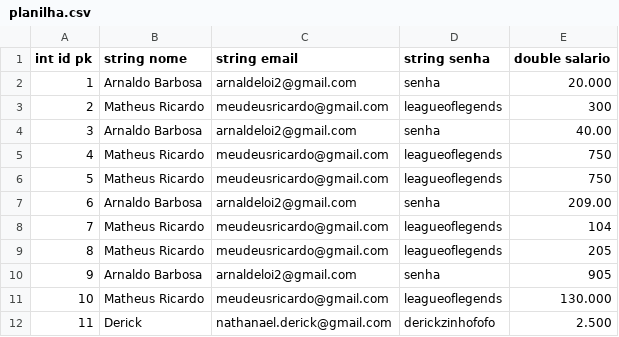
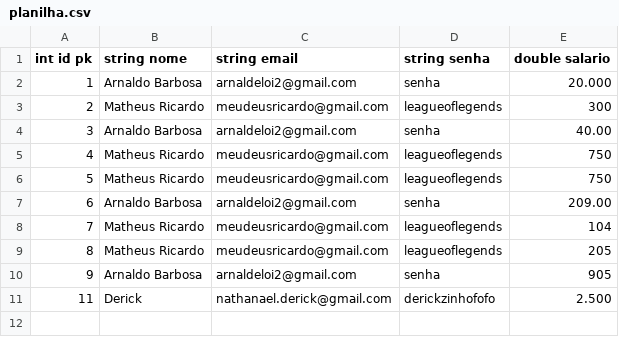
Before and after one commit to Arnaldoeloi/database-c, a CSV file: dbs/escola/planilha.csv, drawn as a sheet; the diff names each change by its address in the sheet, - before the commit and + after, or states it on an @@ line.

```diff
--- a/dbs/escola/planilha.csv
+++ b/dbs/escola/planilha.csv
-row 11: 10 | Matheus Ricardo | meudeusricardo@gmail.com | leagueoflegends | 130.000
```
Also changed, not shown: 4 other files.
